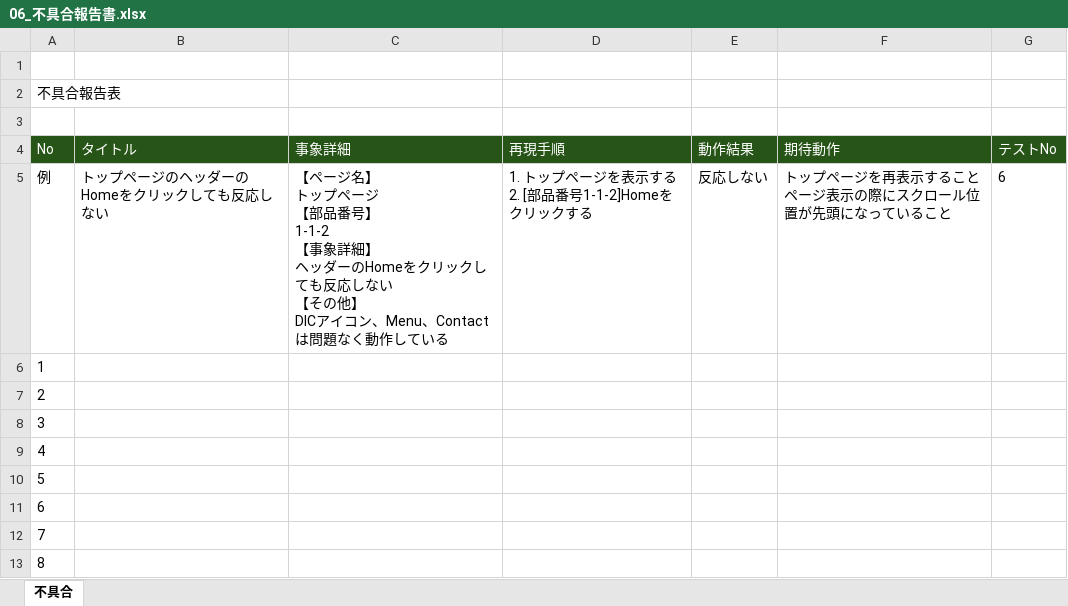
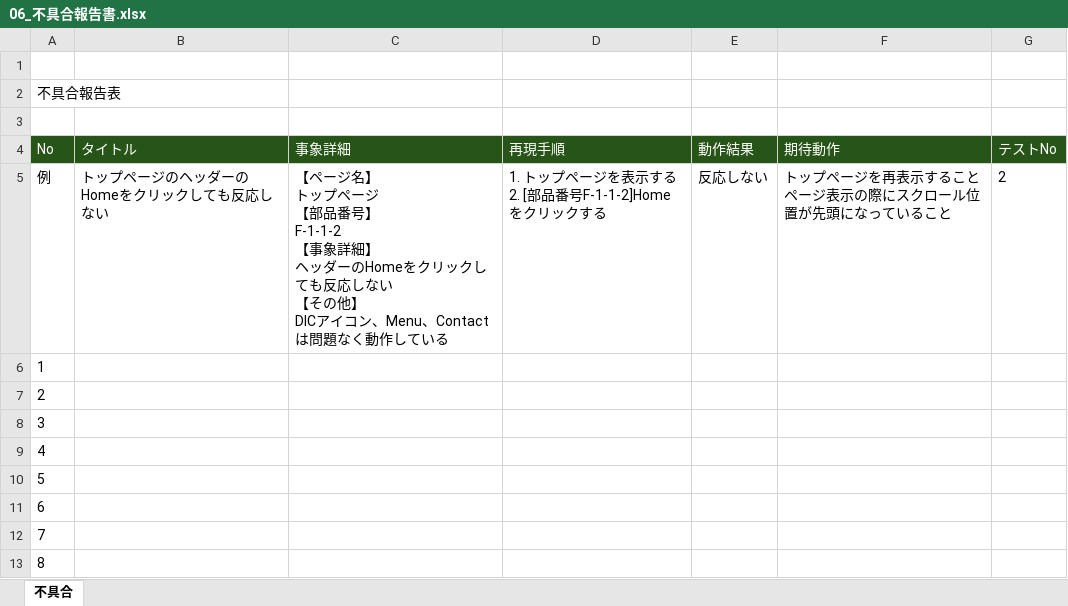
Before and after one commit to diveintocode-corp/test_engineer_course_exam, an Excel workbook: test_type_understanding/06_不具合報告書.xlsx, sheet 不具合, drawn as a sheet; values as stored, in another font and other column widths than the file's, no borders; ↵ is a line break in a cell; the diff names each change by its address in the sheet, - before the commit and + after, or states it on an @@ line.

```diff
--- a/test_type_understanding/06_不具合報告書.xlsx (sheet 不具合)
+++ b/test_type_understanding/06_不具合報告書.xlsx (sheet 不具合)
-C5 (事象詳細): …番号】 ↵ 1-1-2 ↵ 【事象詳…
+C5 (事象詳細): …番号】 ↵ F-1-1-2 ↵ 【事象詳…
-D5 (再現手順): 1. トップページを表示する ↵ 2. [部品番号1-1-2]Homeをクリックする
+D5 (再現手順): 1. トップページを表示する ↵ 2. [部品番号F-1-1-2]Homeをクリックする
-G5 (テストNo): 6
+G5 (テストNo): 2
```
Also changed, not shown: test_type_understanding/01_カフェWebページ制作依頼.xlsx, test_type_understanding/02_サイト構成（要件定義書抜粋）.xlsx, 4 other files.
